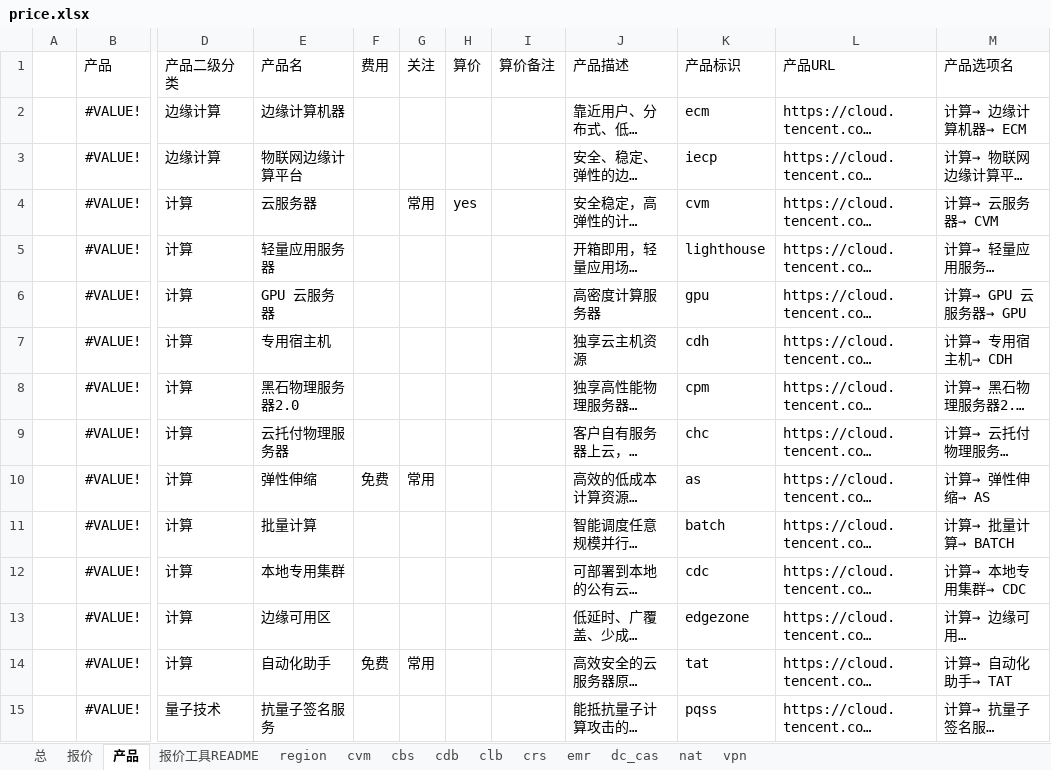
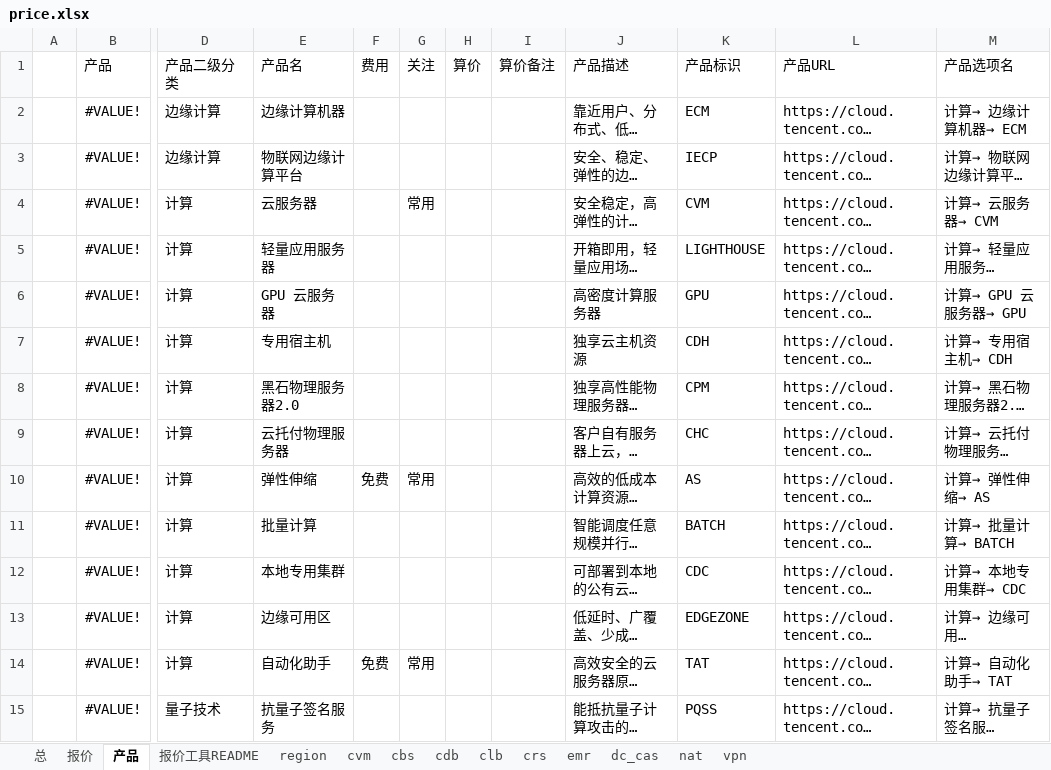
Before and after one commit to chen56/qcloud-price, an Excel workbook: price.xlsx, sheet 产品, drawn as a sheet; only a part is shown, gaps mark what is left out; long unchanged cells end in …; values as stored, in another font and other column widths than the file's, no borders; charts and pictures and table styles not drawn; the diff covers the shown part only; the diff names each change by its address in the sheet, - before the commit and + after, or states it on an @@ line.

```diff
--- a/price.xlsx (sheet 产品)
+++ b/price.xlsx (sheet 产品)
-K2: ecm
+K2: ECM
-K3: iecp
+K3: IECP
-H4: yes
+H4: (empty)
-K4: cvm
+K4: CVM
-K5: lighthouse
+K5: LIGHTHOUSE
-K6: gpu
+K6: GPU
-K7: cdh
+K7: CDH
-K8: cpm
+K8: CPM
-K9: chc
+K9: CHC
-K10: as
+K10: AS
-K11: batch
+K11: BATCH
-K12: cdc
+K12: CDC
-K13: edgezone
+K13: EDGEZONE
-K14: tat
+K14: TAT
-K15: pqss
+K15: PQSS
```
Also changed, not shown: 349 edited cells elsewhere in this sheet, sheet 报价, sheet 总, formulas that keep their value, charts or pictures.
